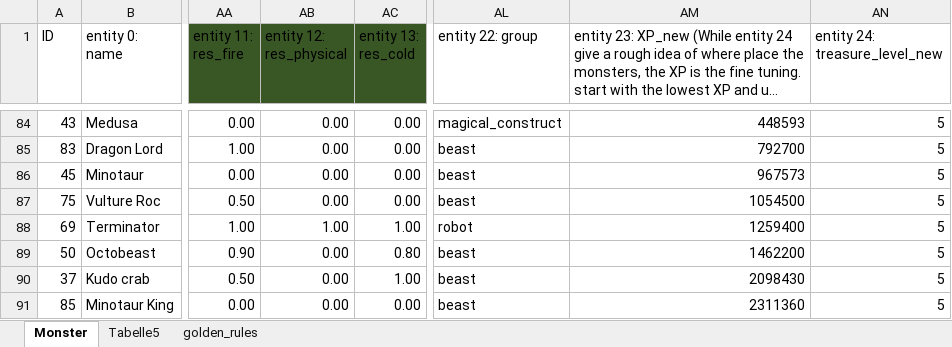
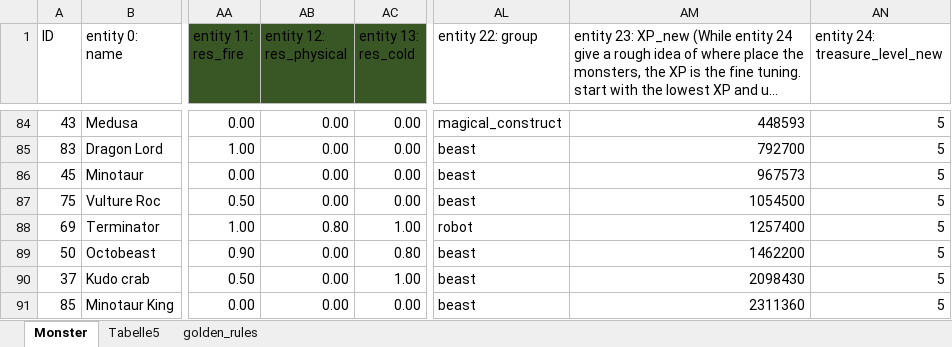
Before and after one commit to llange2/3D-RPG, an Excel workbook: docs/RPG_0.1.xlsx, sheet Monster, drawn as a sheet; only a part is shown, gaps mark what is left out; long unchanged cells end in …; values as stored, in another font and other column widths than the file's, no borders; conditional formats and table styles not drawn; the diff names each change by its address in the sheet, - before the commit and + after, or states it on an @@ line.

```diff
--- a/docs/RPG_0.1.xlsx (sheet Monster)
+++ b/docs/RPG_0.1.xlsx (sheet Monster)
-AB88 (entity 12: res_physical): 1.00
+AB88 (entity 12: res_physical): 0.80
-AM88: 1259400
+AM88: 1257400
```
Also changed, not shown: 6 other files.
